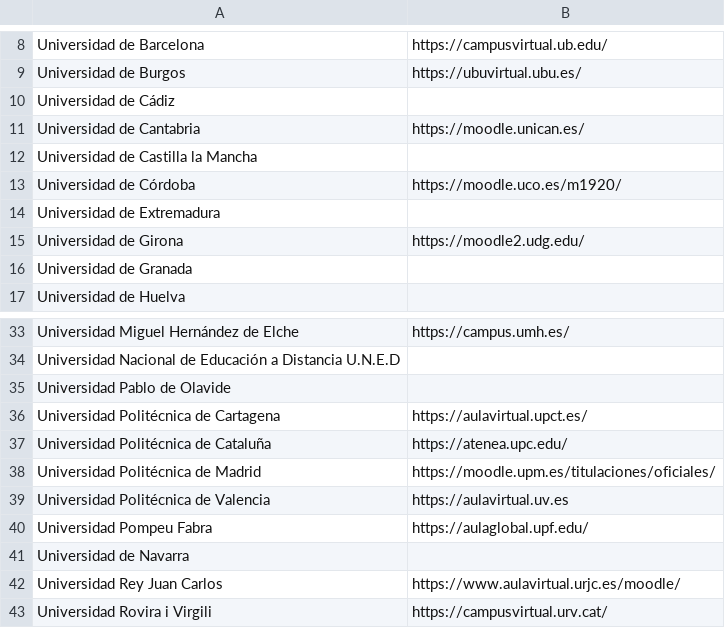
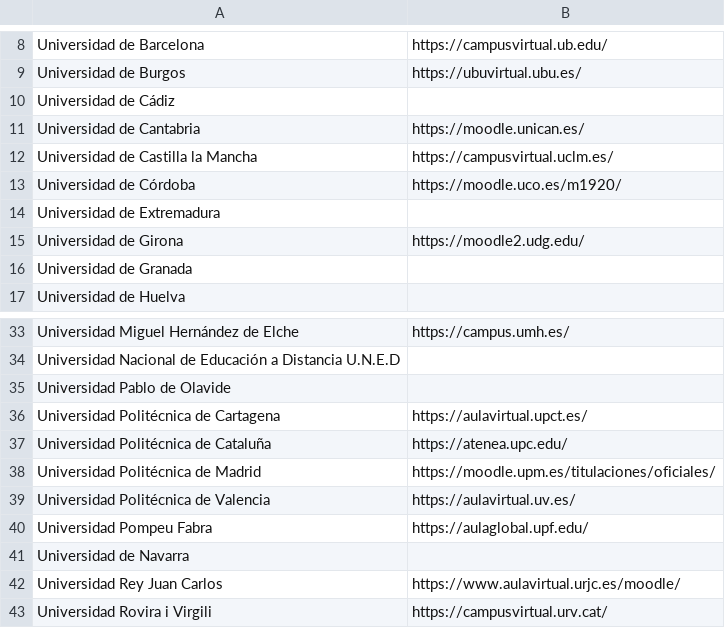
Before and after one commit to yjx0003/UBUMonitor, a CSV file: python/Moodles de Universidades spain.csv, drawn as a sheet; only a part is shown, gaps mark what is left out.

Commit message:
Update python files

```diff
--- a/python/Moodles de Universidades spain.csv
+++ b/python/Moodles de Universidades spain.csv
@@ -11,3 +11,3 @@ Universidad de Cádiz,
 Universidad de Cantabria,https://moodle.unican.es/
-Universidad de Castilla la Mancha,
+Universidad de Castilla la Mancha,https://campusvirtual.uclm.es/
 Universidad de Córdoba,https://moodle.uco.es/m1920/
@@ -38,3 +38,3 @@ Universidad Politécnica de Cataluña,https://atenea.upc.edu/
 Universidad Politécnica de Madrid,https://moodle.upm.es/titulaciones/oficiales/
-Universidad Politécnica de Valencia,https://aulavirtual.uv.es
+Universidad Politécnica de Valencia,https://aulavirtual.uv.es/
 Universidad Pompeu Fabra,https://aulaglobal.upf.edu/
```
Also changed, not shown: 3 other files.
